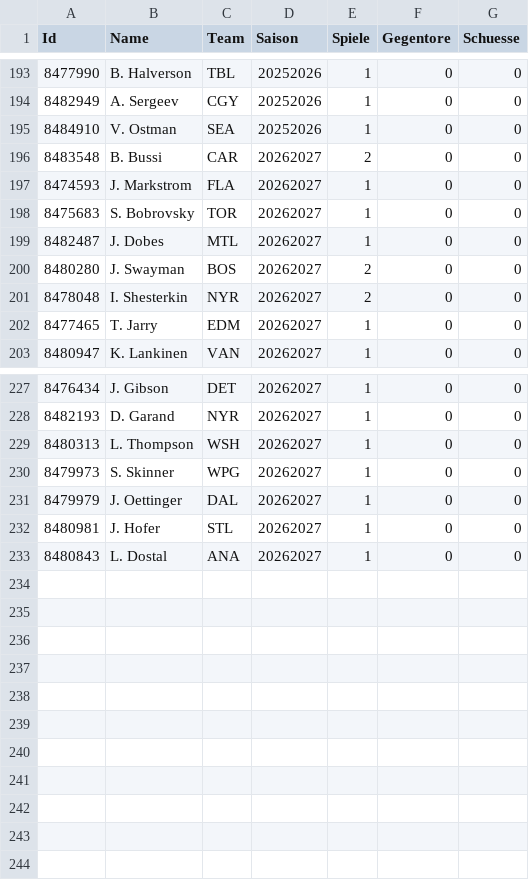
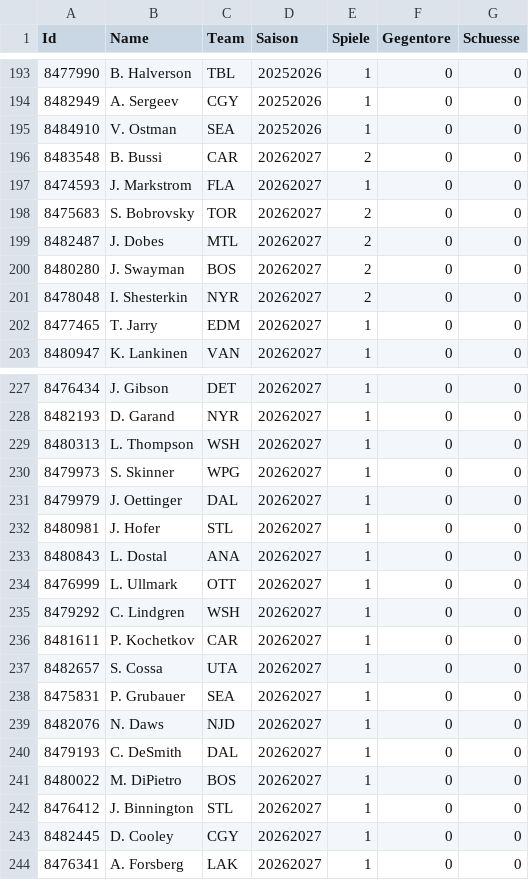
Before and after one commit to gobitodic0007-hash/Wettmodell, a CSV file: daten/nhl-torhueter.csv, drawn as a sheet; only a part is shown, gaps mark what is left out; the diff covers the shown part only.

```diff
--- a/daten/nhl-torhueter.csv
+++ b/daten/nhl-torhueter.csv
@@ -197,4 +197,4 @@ Id,Name,Team,Saison,Spiele,Gegentore,Schuesse
 8474593,J. Markstrom,FLA,20262027,1,0,0
-8475683,S. Bobrovsky,TOR,20262027,1,0,0
-8482487,J. Dobes,MTL,20262027,1,0,0
+8475683,S. Bobrovsky,TOR,20262027,2,0,0
+8482487,J. Dobes,MTL,20262027,2,0,0
 8480280,J. Swayman,BOS,20262027,2,0,0
@@ -233 +233,12 @@ Id,Name,Team,Saison,Spiele,Gegentore,Schuesse
 8480843,L. Dostal,ANA,20262027,1,0,0
+8476999,L. Ullmark,OTT,20262027,1,0,0
+8479292,C. Lindgren,WSH,20262027,1,0,0
+8481611,P. Kochetkov,CAR,20262027,1,0,0
+8482657,S. Cossa,UTA,20262027,1,0,0
+8475831,P. Grubauer,SEA,20262027,1,0,0
+8482076,N. Daws,NJD,20262027,1,0,0
+8479193,C. DeSmith,DAL,20262027,1,0,0
+8480022,M. DiPietro,BOS,20262027,1,0,0
+8476412,J. Binnington,STL,20262027,1,0,0
+8482445,D. Cooley,CGY,20262027,1,0,0
+8476341,A. Forsberg,LAK,20262027,1,0,0
```
Also changed, not shown: 13 edited cells elsewhere in this file, daten/nfl-linien.csv, daten/nfl-spiele.csv, 3 other files.
